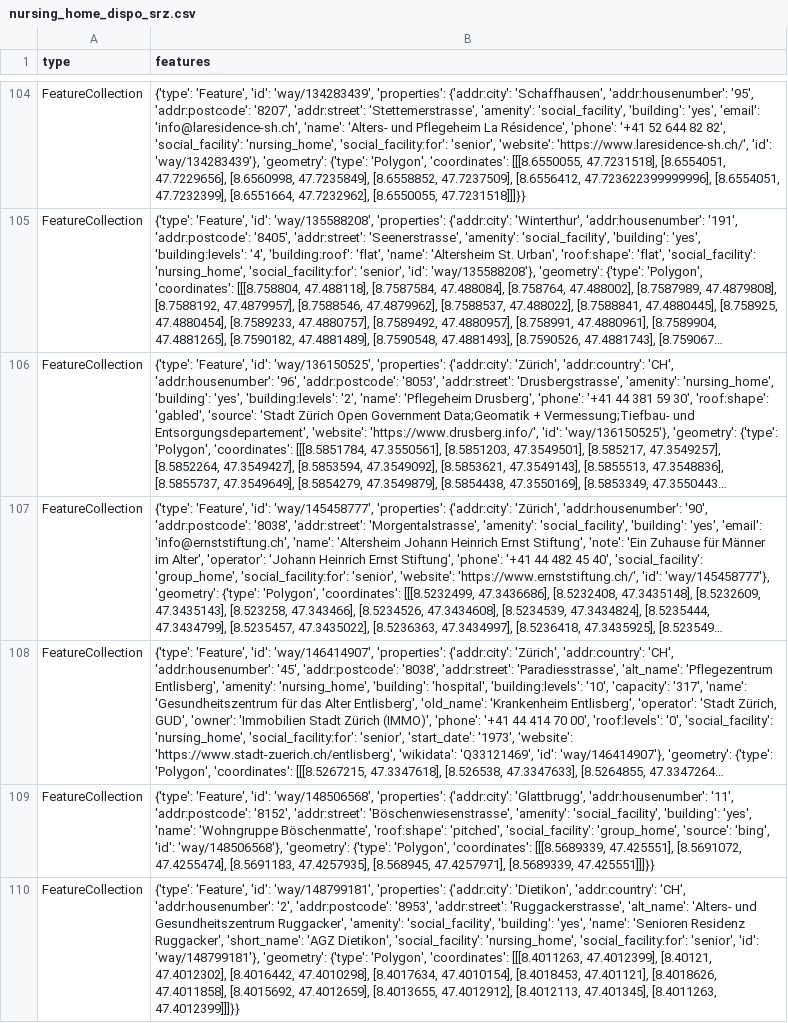
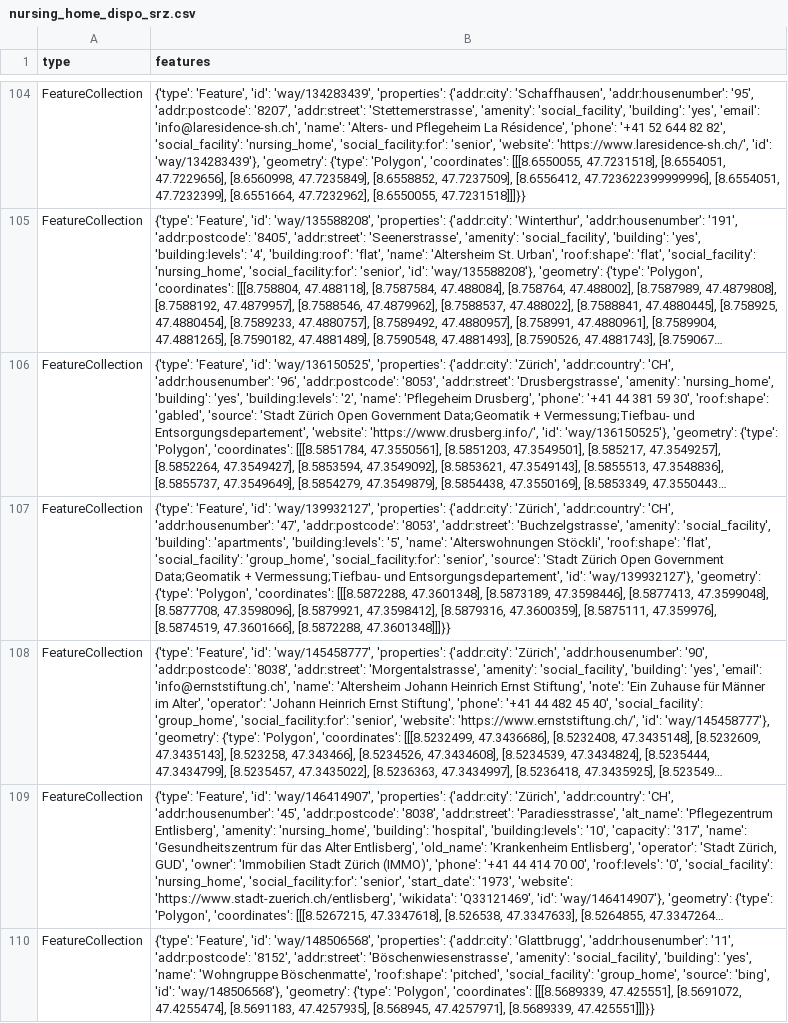
Before and after one commit to chnuessli/elz-data, a CSV file: data/csv/facilities/nursing_home/nursing_home_dispo_srz.csv, drawn as a sheet; only a part is shown, gaps mark what is left out; the shorter side is filled out with more unchanged rows; long unchanged cells end in …; the diff names each change by its address in the sheet, - before the commit and + after, or states it on an @@ line.

```diff
--- a/data/csv/facilities/nursing_home/nursing_home_dispo_srz.csv
+++ b/data/csv/facilities/nursing_home/nursing_home_dispo_srz.csv
+row 107: FeatureCollection | {'type': 'Feature', 'id': 'way/139932127', 'properties': {'addr:city': 'Zürich', 'addr:country': 'CH', 'addr:housenumber': '47', 'addr:postcode': '8053', 'addr:street': 'Buchzelgstrasse', 'amenity': 'social_facility', 'building': 'apartments', 'building:levels': '5', 'name': 'Alterswohnungen Stöckli', 'roof:shape': 'flat', 'social_facility': 'group_home', 'social_facility:for': 'senior', 'source': 'Stadt Zürich Open Government Data;Geomatik + Vermessung;Tiefbau- und Entsorgungsdepartement', 'id': 'way/139932127'}, 'geometry': {'type': 'Polygon', 'coordinates': [[[8.5872288, 47.3601348], [8.5873189, 47.3598446], [8.5877413, 47.3599048], [8.5877708, 47.3598096], [8.5879921, 47.3598412], [8.5879316, 47.3600359], [8.5875111, 47.359976], [8.5874519, 47.3601666], [8.5872288, 47.3601348]]]}}
```
Also changed, not shown: data/csv/access/gates/gates_kt_zh.csv, data/csv/facilities/hospital/hospital_switzerland.csv, 6 other files.
